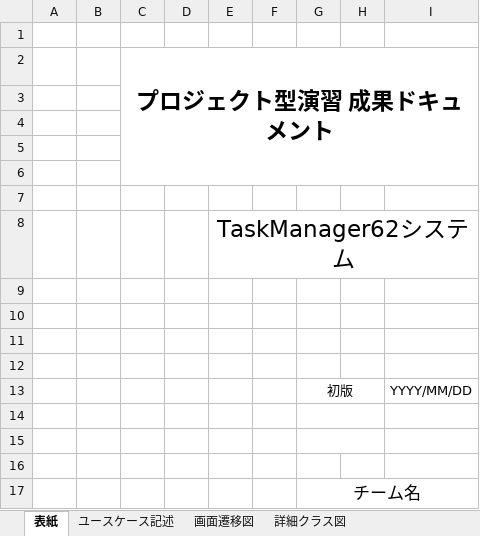
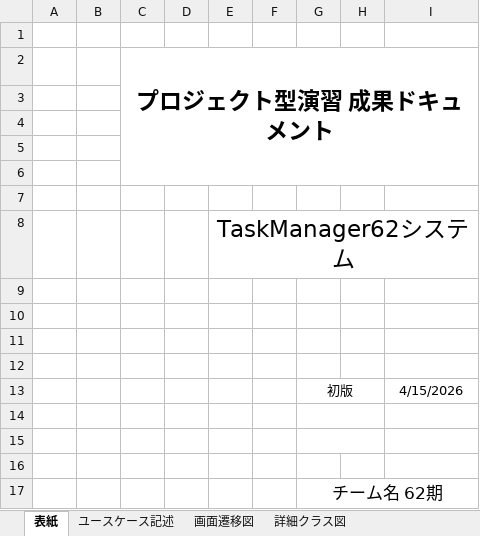
Before and after one commit to comsize-honiden/TaskManager62, an Excel workbook: document/成果物ドキュメント_タスク登録機能.xlsx, sheet 表紙, drawn as a sheet; values as stored, in another font and other column widths than the file's, no borders; the diff names each change by its address in the sheet, - before the commit and + after, or states it on an @@ line.

```diff
--- a/document/成果物ドキュメント_タスク登録機能.xlsx (sheet 表紙)
+++ b/document/成果物ドキュメント_タスク登録機能.xlsx (sheet 表紙)
-I13: YYYY/MM/DD
+I13: 4/15/2026
-G17: チーム名
+G17: チーム名 62期
```
Also changed, not shown: sheet 画面設計書 (タスク登録画面), sheet ユースケース記述, sheet 画面設計書 (タスク登録完了画面), charts or pictures, 5 other files.
